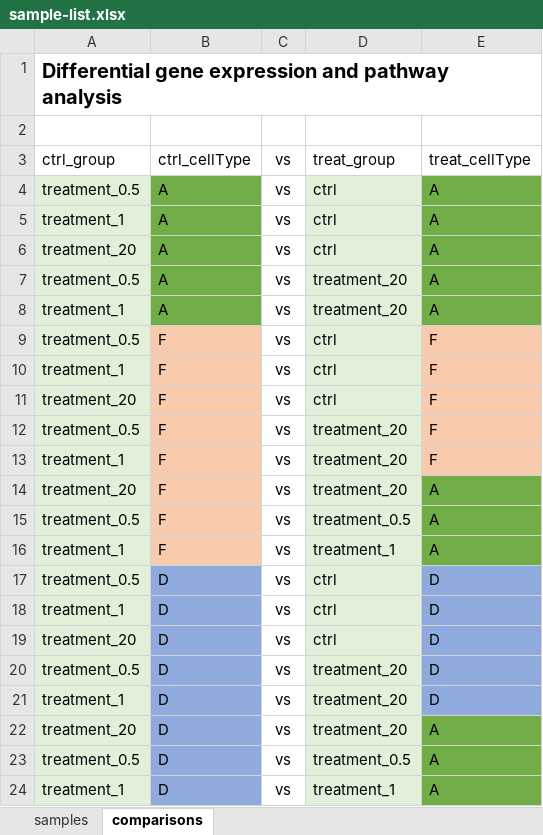
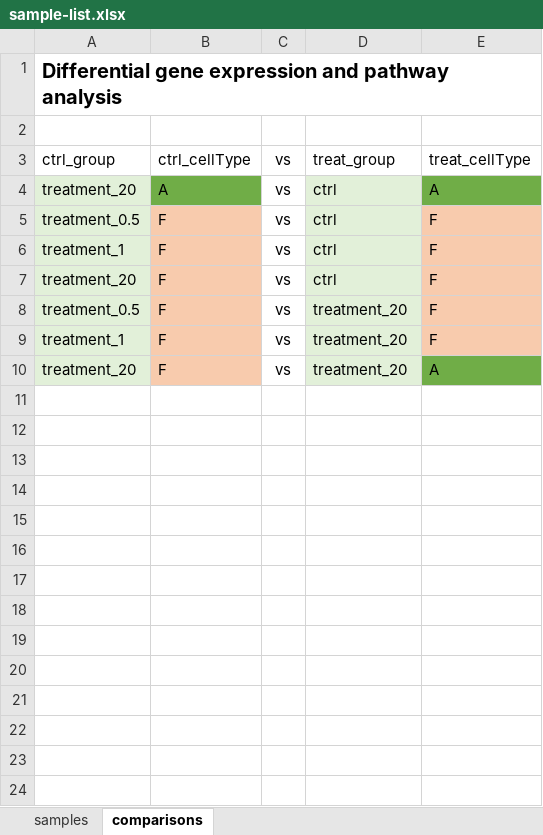
Before and after one commit to williamjeong2/snakemake_RNA-seq, an Excel workbook: data/sample-list.xlsx, sheet comparisons, drawn as a sheet; values as stored, in another font and other column widths than the file's, no borders; the diff names each change by its address in the sheet, - before the commit and + after, or states it on an @@ line.

```diff
--- a/data/sample-list.xlsx (sheet comparisons)
+++ b/data/sample-list.xlsx (sheet comparisons)
-row 4: treatment_0.5 | A | vs | ctrl | A
-row 5: treatment_1 | A | vs | ctrl | A
-row 7: treatment_0.5 | A | vs | treatment_20 | A
-row 8: treatment_1 | A | vs | treatment_20 | A
-row 15: treatment_0.5 | F | vs | treatment_0.5 | A
-row 16: treatment_1 | F | vs | treatment_1 | A
-row 17: treatment_0.5 | D | vs | ctrl | D
-row 18: treatment_1 | D | vs | ctrl | D
-row 19: treatment_20 | D | vs | ctrl | D
-row 20: treatment_0.5 | D | vs | treatment_20 | D
-row 21: treatment_1 | D | vs | treatment_20 | D
-row 22: treatment_20 | D | vs | treatment_20 | A
-row 23: treatment_0.5 | D | vs | treatment_0.5 | A
-row 24: treatment_1 | D | vs | treatment_1 | A
```
Also changed, not shown: sheet samples, 4 other files.
